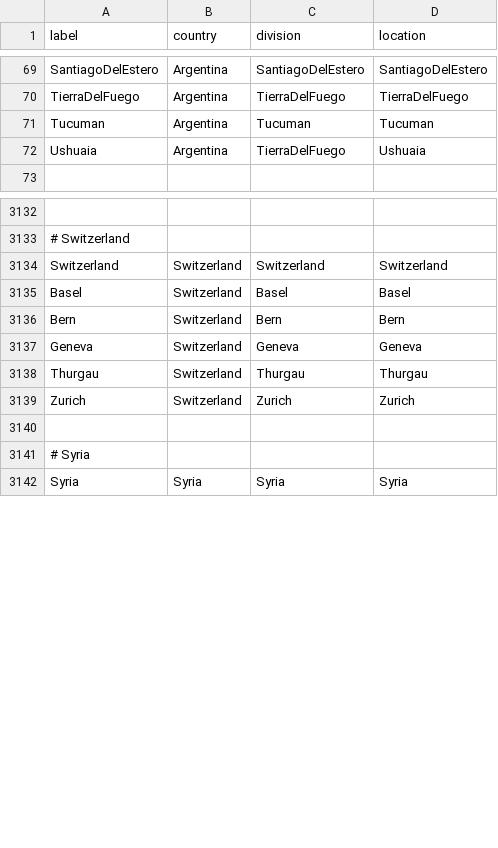
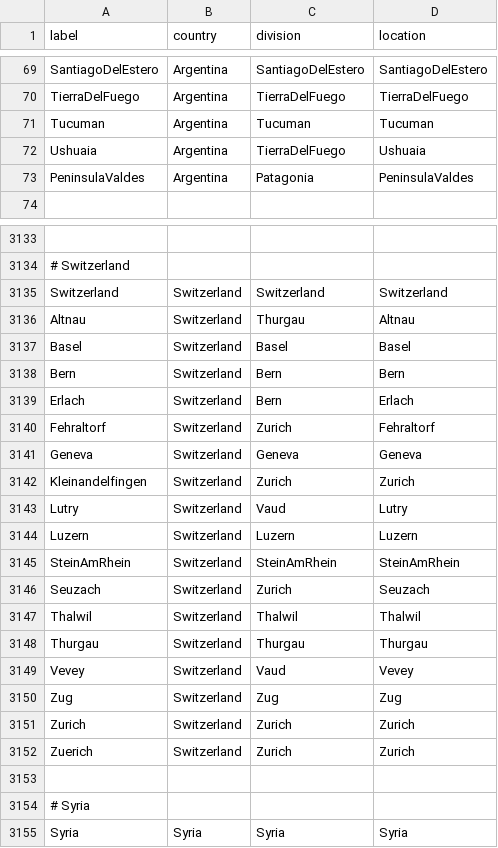
Before and after one commit to nextstrain/fauna, a TSV file: source-data/geo_synonyms.tsv, drawn as a sheet; only a part is shown, gaps mark what is left out; the diff names each change by its address in the sheet, - before the commit and + after, or states it on an @@ line.

```diff
--- a/source-data/geo_synonyms.tsv
+++ b/source-data/geo_synonyms.tsv
+row 73: PeninsulaValdes | Argentina | Patagonia | PeninsulaValdes
+row 3136: Altnau | Switzerland | Thurgau | Altnau
+row 3139: Erlach | Switzerland | Bern | Erlach
+row 3140: Fehraltorf | Switzerland | Zurich | Fehraltorf
+row 3142: Kleinandelfingen | Switzerland | Zurich | Zurich
+row 3143: Lutry | Switzerland | Vaud | Lutry
+row 3144: Luzern | Switzerland | Luzern | Luzern
+row 3145: SteinAmRhein | Switzerland | SteinAmRhein | SteinAmRhein
+row 3146: Seuzach | Switzerland | Zurich | Seuzach
+row 3147: Thalwil | Switzerland | Thalwil | Thalwil
+row 3149: Vevey | Switzerland | Vaud | Vevey
+row 3150: Zug | Switzerland | Zug | Zug
+row 3152: Zuerich | Switzerland | Zurich | Zurich
```
Also changed, not shown: source-data/flu_fix_location_label.tsv, 1 other file.
